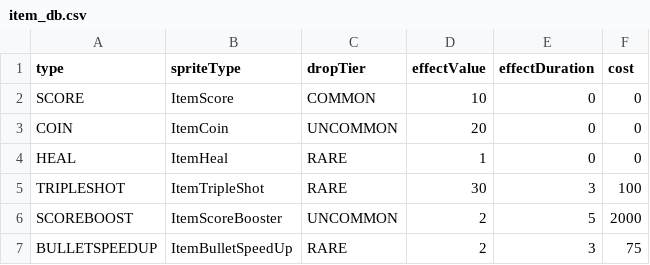
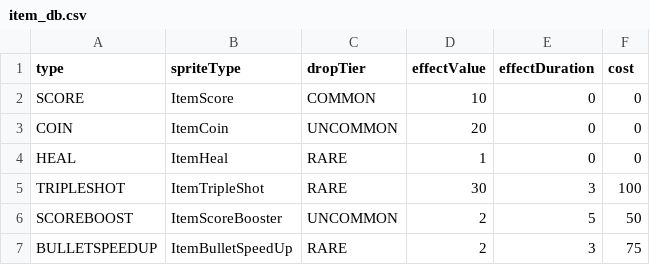
Before and after one commit to onlymi/Invaders-SDP-24788, a CSV file: res/item_db.csv, drawn as a sheet.

Commit message:
modify SCOREBOOST cost

```diff
--- a/res/item_db.csv
+++ b/res/item_db.csv
@@ -5,3 +5,3 @@ HEAL,ItemHeal,RARE,1,0,0
 TRIPLESHOT, ItemTripleShot, RARE, 30, 3, 100
-SCOREBOOST, ItemScoreBooster, UNCOMMON, 2, 5, 2000
+SCOREBOOST, ItemScoreBooster, UNCOMMON, 2, 5, 50
 BULLETSPEEDUP, ItemBulletSpeedUp, RARE, 2, 3, 75
```
Also changed, not shown: 2 other files.
